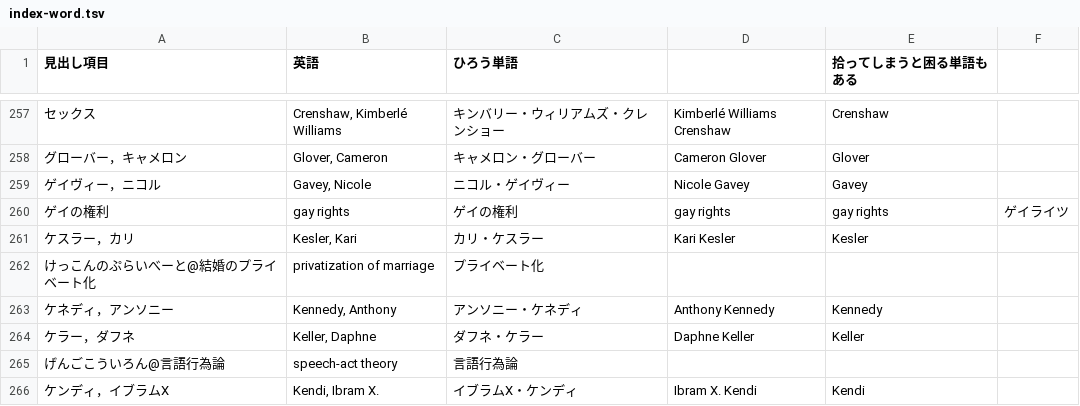
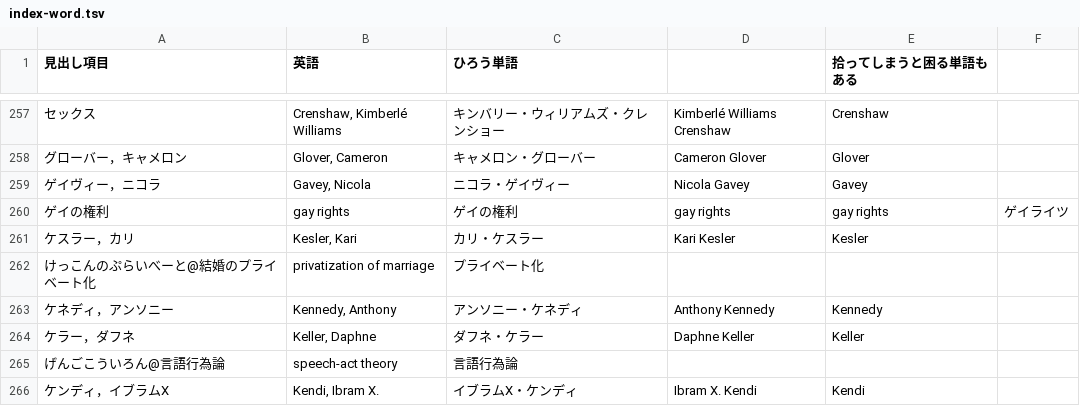
Before and after one commit to yonosuke1965/mcarthur2022, a TSV file: index-word.tsv, drawn as a sheet; only a part is shown, gaps mark what is left out; the diff names each change by its address in the sheet, - before the commit and + after, or states it on an @@ line.

```diff
--- a/index-word.tsv
+++ b/index-word.tsv
-A259 (見出し項目): ゲイヴィー，ニコル
+A259 (見出し項目): ゲイヴィー，ニコラ
-B259 (英語): Gavey, Nicole
+B259 (英語): Gavey, Nicola
-C259 (ひろう単語): ニコル・ゲイヴィー
+C259 (ひろう単語): ニコラ・ゲイヴィー
-D259: Nicole Gavey
+D259: Nicola Gavey
```
Also changed, not shown: 3 other files.
